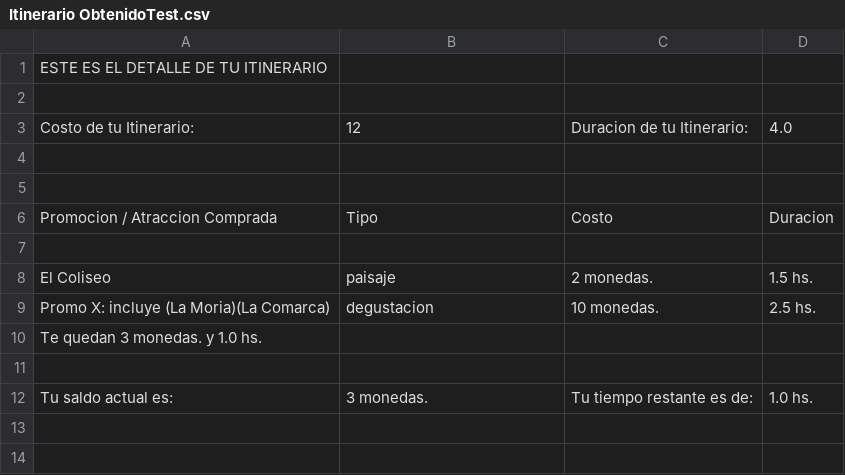
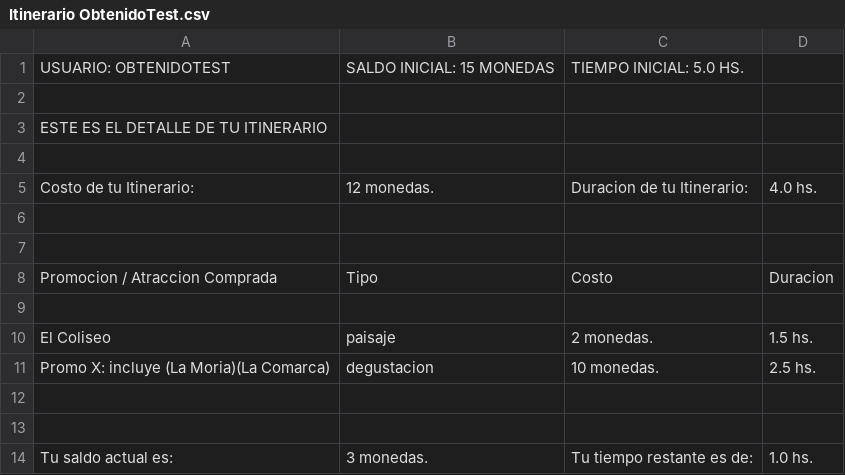
Before and after one commit to Programmer-extends-Fede/TP_1_Turismo_En_La_Tierra_Media, a CSV file: Salida/ConsolaTest/Itinerario ObtenidoTest.csv, drawn as a sheet.

```diff
--- a/Salida/ConsolaTest/Itinerario ObtenidoTest.csv
+++ b/Salida/ConsolaTest/Itinerario ObtenidoTest.csv
@@ -1,4 +1,6 @@
+USUARIO: OBTENIDOTEST;SALDO INICIAL: 15 MONEDAS;TIEMPO INICIAL: 5.0 HS.
+
 ESTE ES EL DETALLE DE TU ITINERARIO
 
-Costo de tu Itinerario:;12;Duracion de tu Itinerario:;4.0
+Costo de tu Itinerario:;12 monedas.;Duracion de tu Itinerario:;4.0 hs.
 
@@ -9,3 +11,3 @@ El Coliseo;paisaje;2 monedas.;1.5 hs.
 Promo X: incluye (La Moria)(La Comarca);degustacion;10 monedas.;2.5 hs.
-Te quedan 3 monedas. y 1.0 hs.
+
 
```
Also changed, not shown: Salida/ConsolaTest/Itinerario EsperadoTest.csv, Salida/Itinerario de Jose Olaechea.csv, 8 other files.
